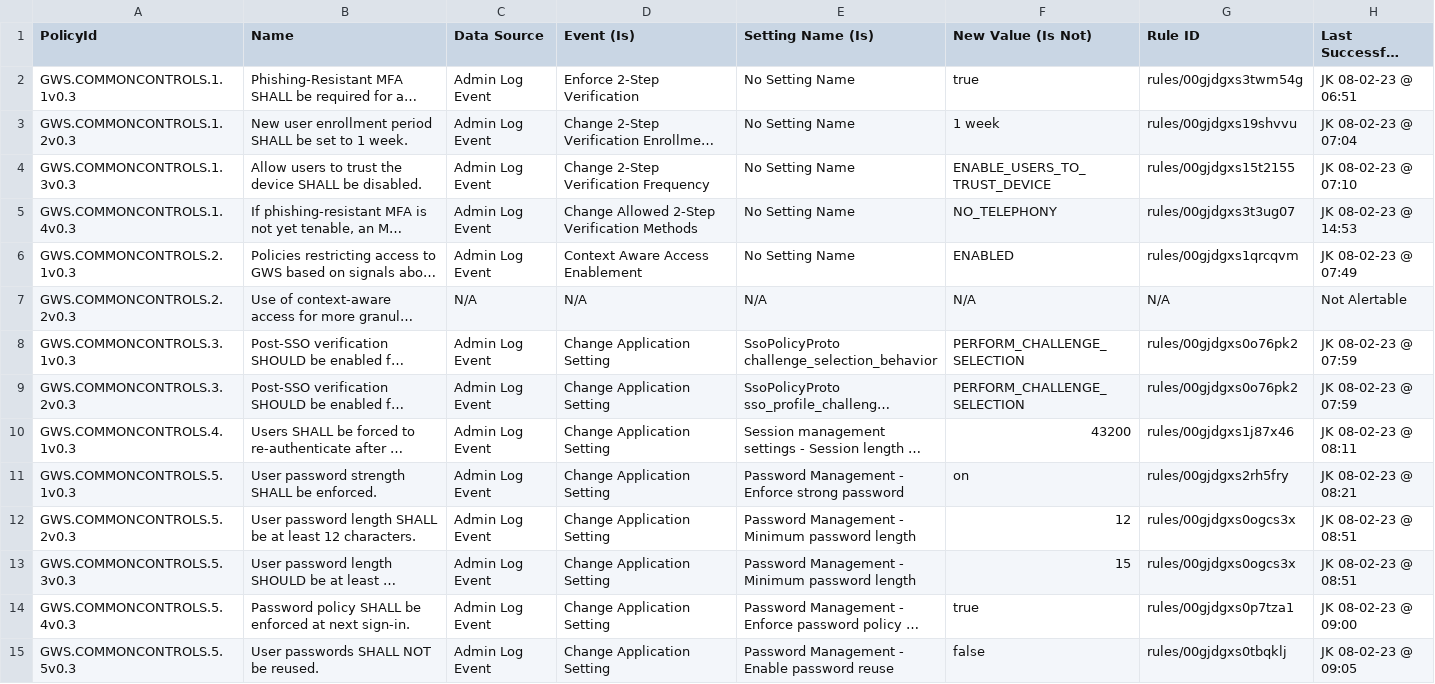
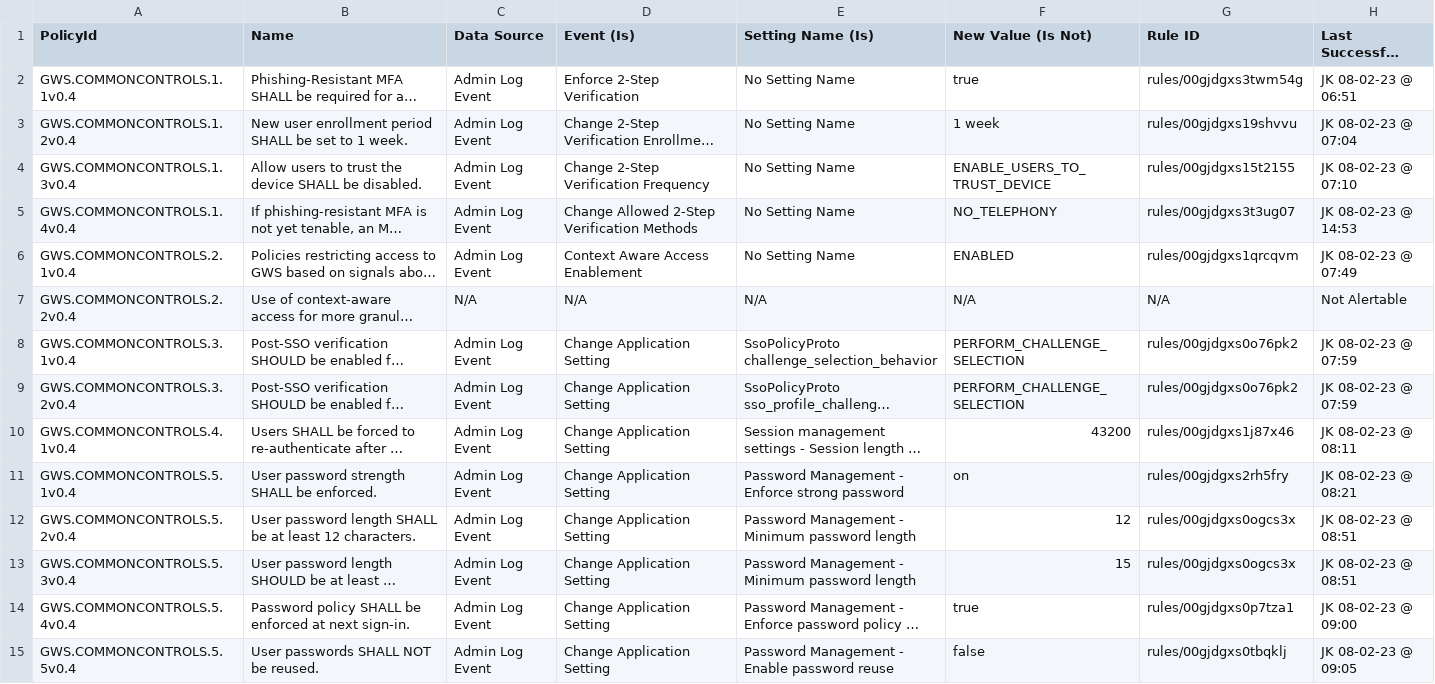
Before and after one commit to cisagov/ScubaGoggles, a CSV file: drift-rules/GWS Drift Monitoring Rules - Common Controls as of 11-14-23.csv, drawn as a sheet; only a part is shown; long unchanged cells end in …; the diff covers the shown part only; the diff names each change by its address in the sheet, - before the commit and + after, or states it on an @@ line.

Commit message:
update version number from 0.3.0 to 0.4.0 (driftwood)

```diff
--- a/drift-rules/GWS Drift Monitoring Rules - Common Controls as of 11-14-23.csv
+++ b/drift-rules/GWS Drift Monitoring Rules - Common Controls as of 11-14-23.csv
-A2 (PolicyId): GWS.COMMONCONTROLS.1.1v0.3
+A2 (PolicyId): GWS.COMMONCONTROLS.1.1v0.4
-A3 (PolicyId): GWS.COMMONCONTROLS.1.2v0.3
+A3 (PolicyId): GWS.COMMONCONTROLS.1.2v0.4
-A4 (PolicyId): GWS.COMMONCONTROLS.1.3v0.3
+A4 (PolicyId): GWS.COMMONCONTROLS.1.3v0.4
-A5 (PolicyId): GWS.COMMONCONTROLS.1.4v0.3
+A5 (PolicyId): GWS.COMMONCONTROLS.1.4v0.4
-A6 (PolicyId): GWS.COMMONCONTROLS.2.1v0.3
+A6 (PolicyId): GWS.COMMONCONTROLS.2.1v0.4
-A7 (PolicyId): GWS.COMMONCONTROLS.2.2v0.3
+A7 (PolicyId): GWS.COMMONCONTROLS.2.2v0.4
-A8 (PolicyId): GWS.COMMONCONTROLS.3.1v0.3
+A8 (PolicyId): GWS.COMMONCONTROLS.3.1v0.4
-A9 (PolicyId): GWS.COMMONCONTROLS.3.2v0.3
+A9 (PolicyId): GWS.COMMONCONTROLS.3.2v0.4
-A10 (PolicyId): GWS.COMMONCONTROLS.4.1v0.3
+A10 (PolicyId): GWS.COMMONCONTROLS.4.1v0.4
-A11 (PolicyId): GWS.COMMONCONTROLS.5.1v0.3
+A11 (PolicyId): GWS.COMMONCONTROLS.5.1v0.4
-A12 (PolicyId): GWS.COMMONCONTROLS.5.2v0.3
+A12 (PolicyId): GWS.COMMONCONTROLS.5.2v0.4
-A13 (PolicyId): GWS.COMMONCONTROLS.5.3v0.3
+A13 (PolicyId): GWS.COMMONCONTROLS.5.3v0.4
-A14 (PolicyId): GWS.COMMONCONTROLS.5.4v0.3
+A14 (PolicyId): GWS.COMMONCONTROLS.5.4v0.4
-A15 (PolicyId): GWS.COMMONCONTROLS.5.5v0.3
+A15 (PolicyId): GWS.COMMONCONTROLS.5.5v0.4
```
Also changed, not shown: 28 edited cells elsewhere in this file, drift-rules/GWS Drift Monitoring Rules - Calendar.csv, drift-rules/GWS Drift Monitoring Rules - Chat.csv, 17 other files.
